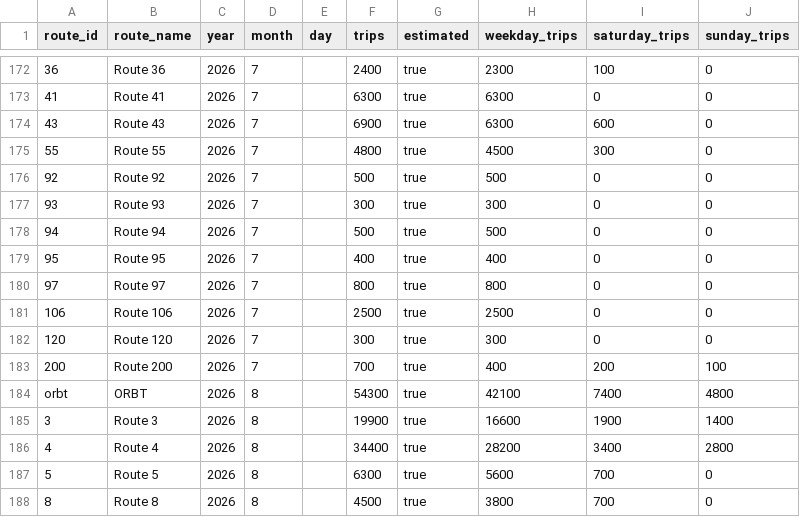
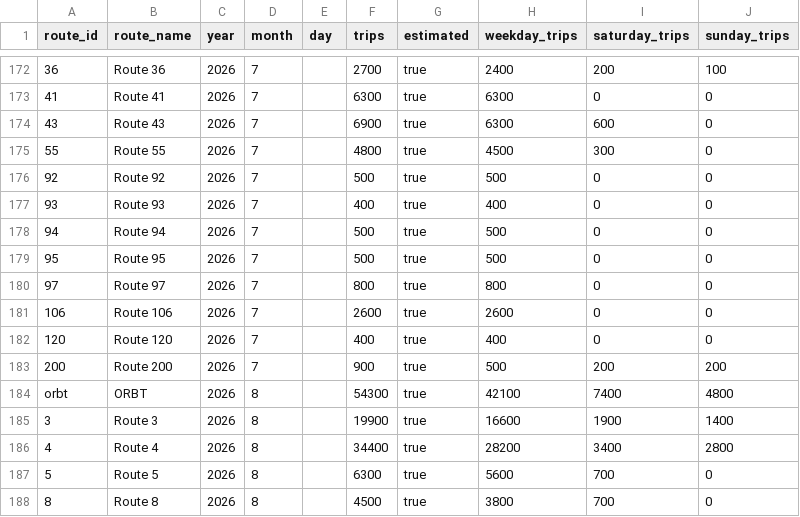
Before and after one commit to nivram80/metro-ridership-dashboard, a CSV file: data/route-estimates-2026.csv, drawn as a sheet; only a part is shown, gaps mark what is left out; the diff covers the shown part only; the diff names each change by its address in the sheet, - before the commit and + after, or states it on an @@ line.

```diff
--- a/data/route-estimates-2026.csv
+++ b/data/route-estimates-2026.csv
-F172 (trips): 2400
+F172 (trips): 2700
-H172 (weekday_trips): 2300
+H172 (weekday_trips): 2400
-I172 (saturday_trips): 100
+I172 (saturday_trips): 200
-J172 (sunday_trips): 0
+J172 (sunday_trips): 100
-F177 (trips): 300
+F177 (trips): 400
-H177 (weekday_trips): 300
+H177 (weekday_trips): 400
-F179 (trips): 400
+F179 (trips): 500
-H179 (weekday_trips): 400
+H179 (weekday_trips): 500
-F181 (trips): 2500
+F181 (trips): 2600
-H181 (weekday_trips): 2500
+H181 (weekday_trips): 2600
-F182 (trips): 300
+F182 (trips): 400
-H182 (weekday_trips): 300
+H182 (weekday_trips): 400
-F183 (trips): 700
+F183 (trips): 900
-H183 (weekday_trips): 400
+H183 (weekday_trips): 500
-J183 (sunday_trips): 100
+J183 (sunday_trips): 200
```
Also changed, not shown: 30 edited cells elsewhere in this file, 2 other files.
